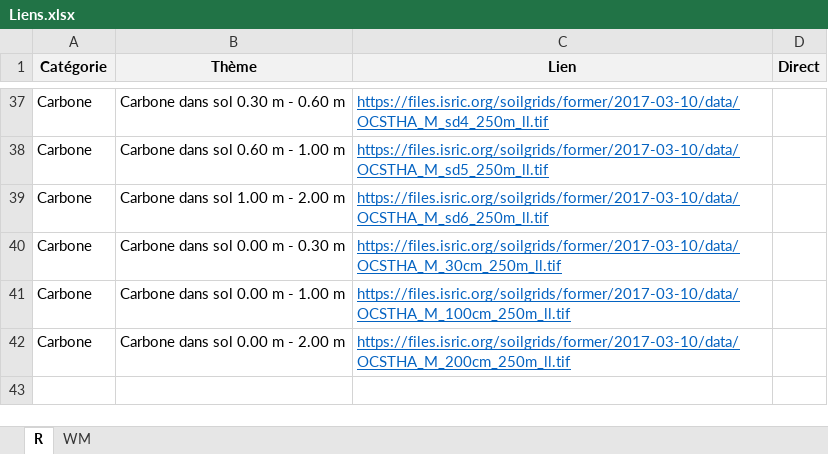
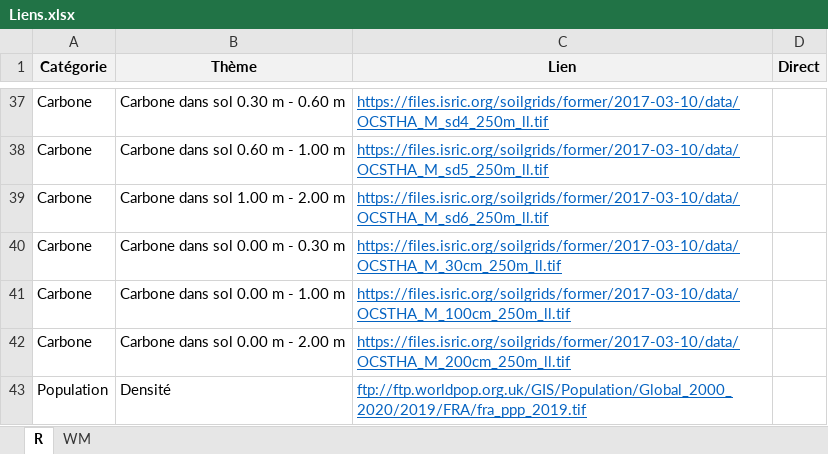
Before and after one commit to Tperret63/DataForet, an Excel workbook: inst/Liens.xlsx, sheet R, drawn as a sheet; only a part is shown, gaps mark what is left out; values as stored, in another font and other column widths than the file's, no borders; the diff names each change by its address in the sheet, - before the commit and + after, or states it on an @@ line.

Commit message:
Population française

```diff
--- a/inst/Liens.xlsx (sheet R)
+++ b/inst/Liens.xlsx (sheet R)
+row 43: Population | Densité | ftp://ftp.worldpop.org.uk/GIS/Population/Global_2000_2020/2019/FRA/fra_ppp_2019.tif
```
